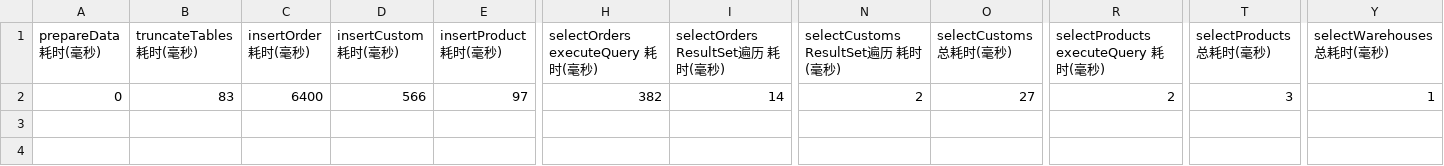
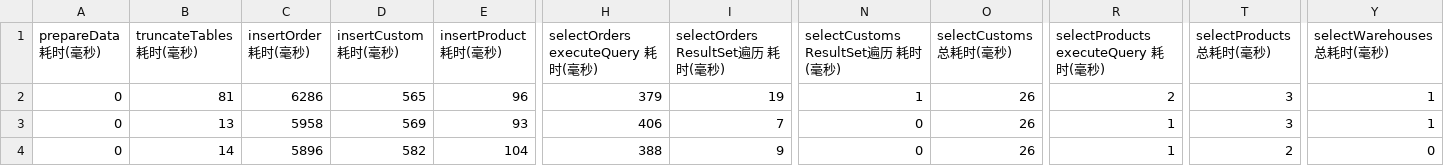
Before and after one commit to zhaochuninhefei/web-performance-comparison, a CSV file: db/db-pm/mariadb_out.csv, drawn as a sheet; only a part is shown, gaps mark what is left out; addresses are those after the commit; rows hold the shown columns only; the diff covers the shown part only; the diff names each change by its address in the sheet, - before the commit and + after, or states it on an @@ line.

```diff
--- a/db/db-pm/mariadb_out.csv
+++ b/db/db-pm/mariadb_out.csv
+row 2: 0 | 81 | 6286 | 565 | 96 | 379 | 19 | 1 | 26 | 2 | 3 | 1
+row 3: 0 | 13 | 5958 | 569 | 93 | 406 | 7 | 0 | 26 | 1 | 3 | 1
-B4 (truncateTables 耗时(毫秒)): 83
+B4 (truncateTables 耗时(毫秒)): 14
-C4 (insertOrder 耗时(毫秒)): 6400
+C4 (insertOrder 耗时(毫秒)): 5896
-D4 (insertCustom 耗时(毫秒)): 566
+D4 (insertCustom 耗时(毫秒)): 582
-E4 (insertProduct 耗时(毫秒)): 97
+E4 (insertProduct 耗时(毫秒)): 104
-H4 (selectOrders executeQuery 耗时(毫秒)): 382
+H4 (selectOrders executeQuery 耗时(毫秒)): 388
-I4 (selectOrders ResultSet遍历 耗时(毫秒)): 14
+I4 (selectOrders ResultSet遍历 耗时(毫秒)): 9
-N4 (selectCustoms ResultSet遍历 耗时(毫秒)): 2
+N4 (selectCustoms ResultSet遍历 耗时(毫秒)): 0
-O4 (selectCustoms 总耗时(毫秒)): 27
+O4 (selectCustoms 总耗时(毫秒)): 26
-R4: 2
+R4: 1
-T4 (selectProducts 总耗时(毫秒)): 3
+T4 (selectProducts 总耗时(毫秒)): 2
-Y4 (selectWarehouses 总耗时(毫秒)): 1
+Y4 (selectWarehouses 总耗时(毫秒)): 0
```
Also changed, not shown: 11 edited cells elsewhere in this file, db/db-pm/mysql_out.csv, 5 other files.
